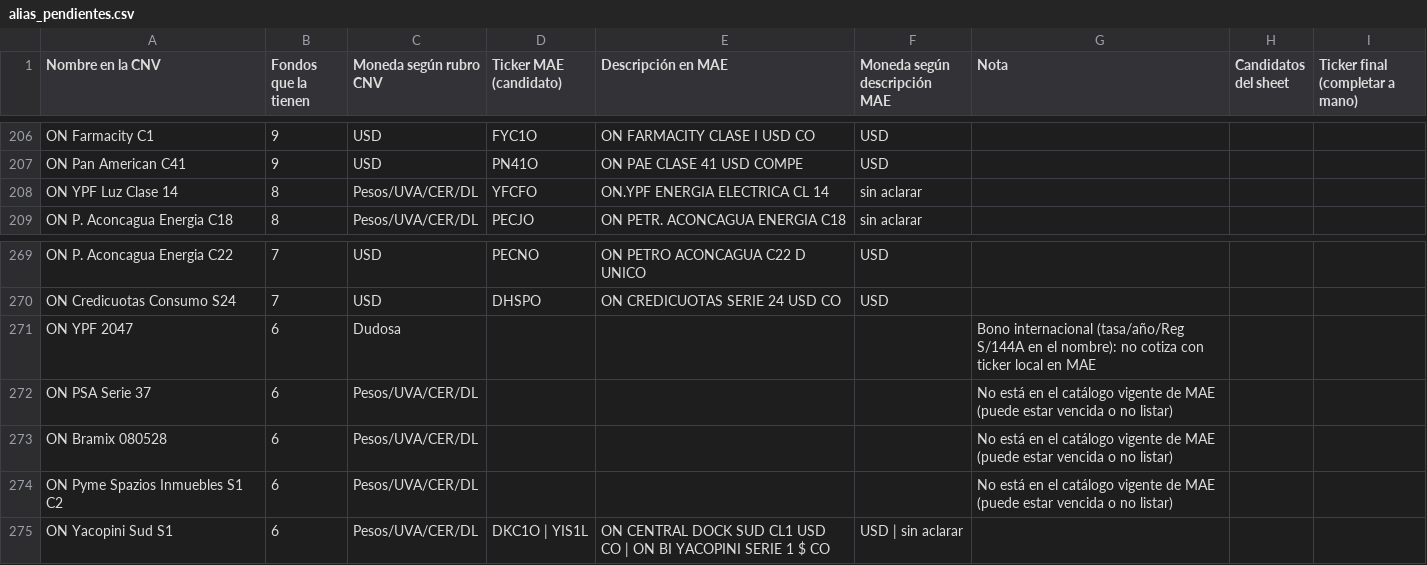
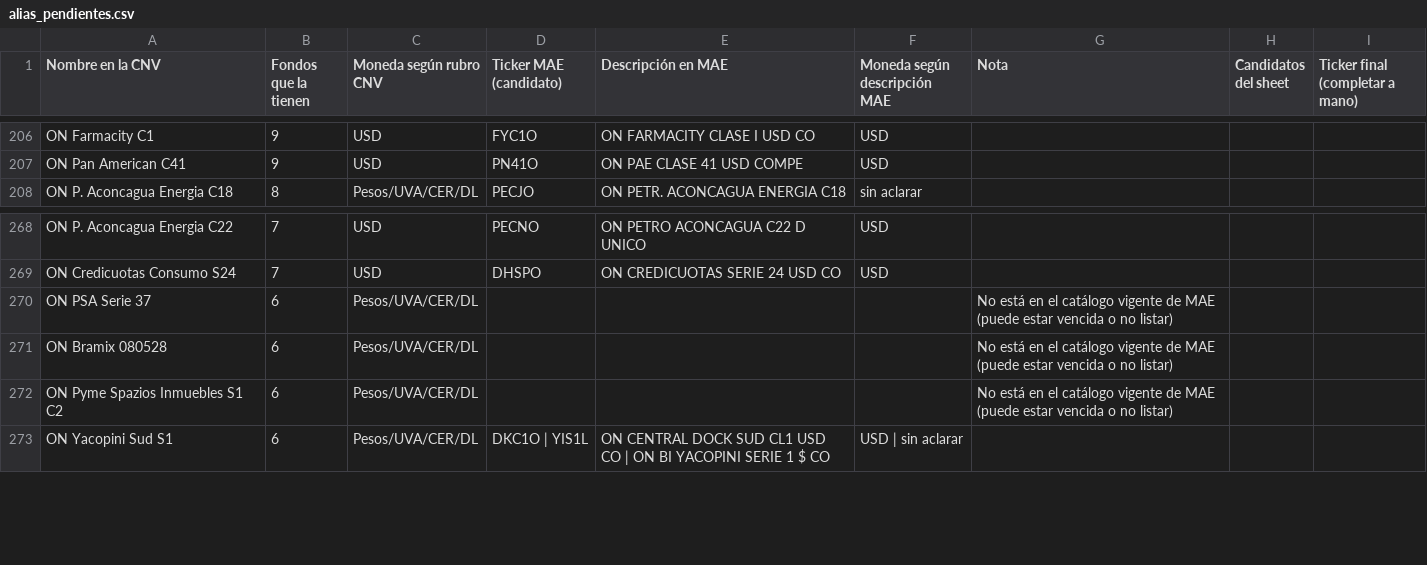
Before and after one commit to fabriciojoel/fci-tenencias, a CSV file: alias_pendientes.csv, drawn as a sheet; only a part is shown, gaps mark what is left out; the diff names each change by its address in the sheet, - before the commit and + after, or states it on an @@ line.

Commit message:
YPF: validar alias contra inversores.ypf.com; corregir Clase XXIV; sumar 2047 y Luz 14

```diff
--- a/alias_pendientes.csv
+++ b/alias_pendientes.csv
-row 208: ON YPF Luz Clase 14 | 8 | Pesos/UVA/CER/DL | YFCFO | ON.YPF ENERGIA ELECTRICA CL 14 | sin aclarar
-row 271: ON YPF 2047 | 6 | Dudosa |  |  |  | Bono internacional (tasa/año/Reg S/144A en el nombre): no cotiza con ticker local en MAE
```
Also changed, not shown: 19 other files.
